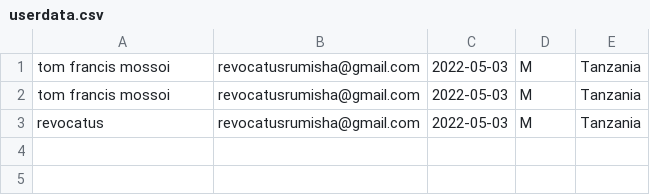
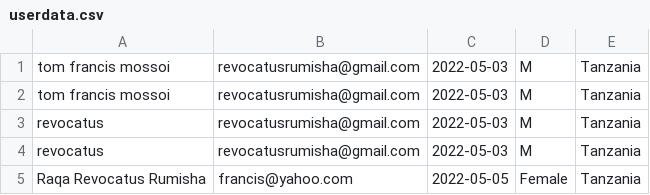
Before and after one commit to revoruxy/registrationform, a CSV file: userdata.csv, drawn as a sheet.

```diff
--- a/userdata.csv
+++ b/userdata.csv
@@ -6 +6,5 @@ revocatus,revocatusrumisha@gmail.com,2022-05-03,M,Tanzania,"
 "
+revocatus,revocatusrumisha@gmail.com,2022-05-03,M,Tanzania,"
+"
+"Raqa Revocatus Rumisha",francis@yahoo.com,2022-05-05,Female,Tanzania,"
+"
```
Also changed, not shown: 1 other file.
